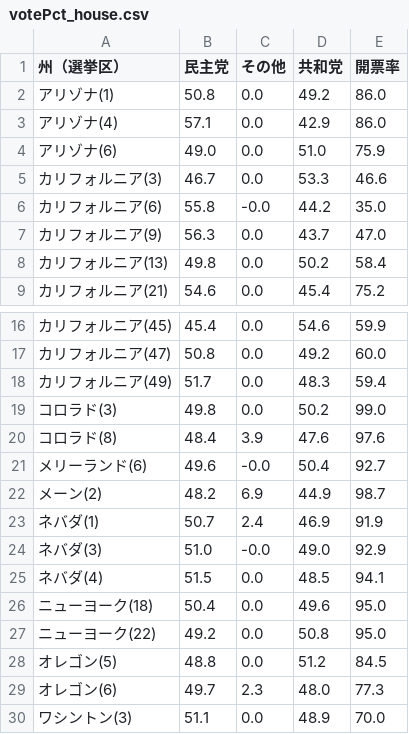
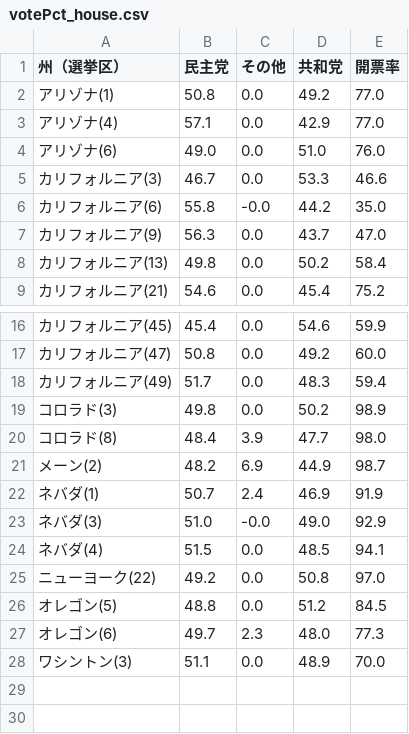
Before and after one commit to Nikkei-Visual-Data-Journalism/MidTermElection_1123409584372xxbb225, a CSV file: Flourish/votePct_house.csv, drawn as a sheet; only a part is shown, gaps mark what is left out.

```diff
--- a/Flourish/votePct_house.csv
+++ b/Flourish/votePct_house.csv
@@ -1,5 +1,5 @@
 州（選挙区）,民主党,その他,共和党,開票率
-アリゾナ(1),50.8,0.0,49.2,86.0
-アリゾナ(4),57.1,0.0,42.9,86.0
-アリゾナ(6),49.0,0.0,51.0,75.9
+アリゾナ(1),50.8,0.0,49.2,77.0
+アリゾナ(4),57.1,0.0,42.9,77.0
+アリゾナ(6),49.0,0.0,51.0,76.0
 カリフォルニア(3),46.7,0.0,53.3,46.6
@@ -18,5 +18,4 @@
 カリフォルニア(49),51.7,0.0,48.3,59.4
-コロラド(3),49.8,0.0,50.2,99.0
-コロラド(8),48.4,3.9,47.6,97.6
-メリーランド(6),49.6,-0.0,50.4,92.7
+コロラド(3),49.8,0.0,50.2,98.9
+コロラド(8),48.4,3.9,47.7,98.0
 メーン(2),48.2,6.9,44.9,98.7
@@ -25,4 +24,3 @@
 ネバダ(4),51.5,0.0,48.5,94.1
-ニューヨーク(18),50.4,0.0,49.6,95.0
-ニューヨーク(22),49.2,0.0,50.8,95.0
+ニューヨーク(22),49.2,0.0,50.8,97.0
 オレゴン(5),48.8,0.0,51.2,84.5
```
Also changed, not shown: 1 other file.
